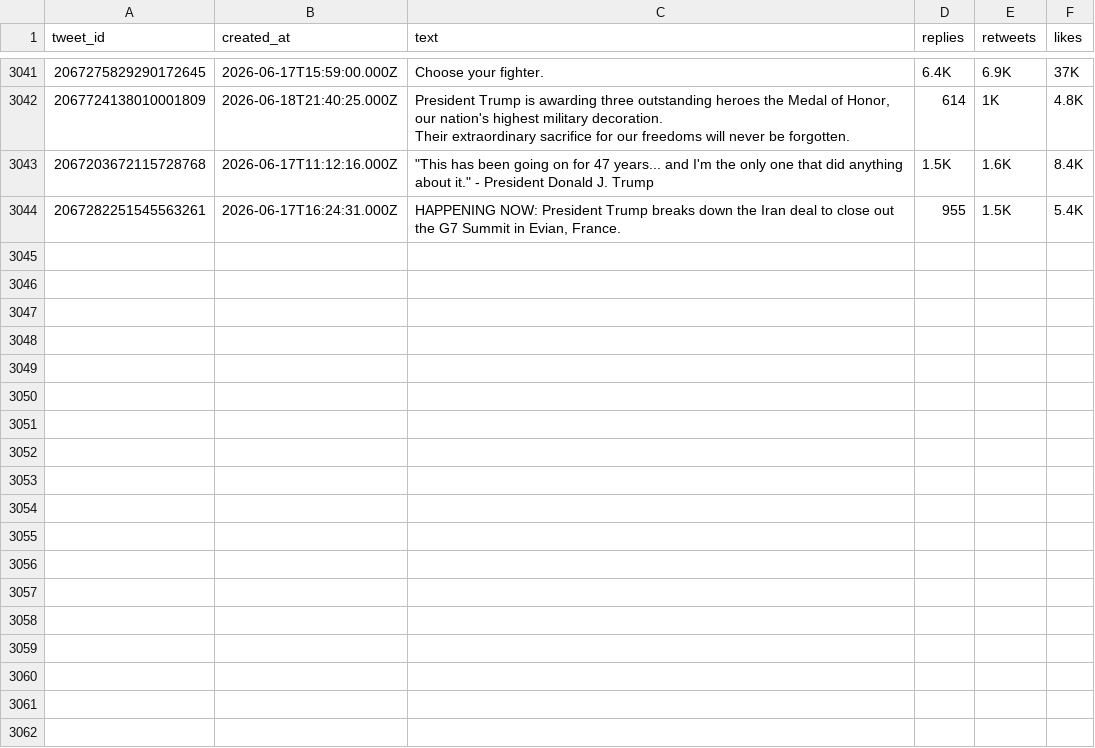
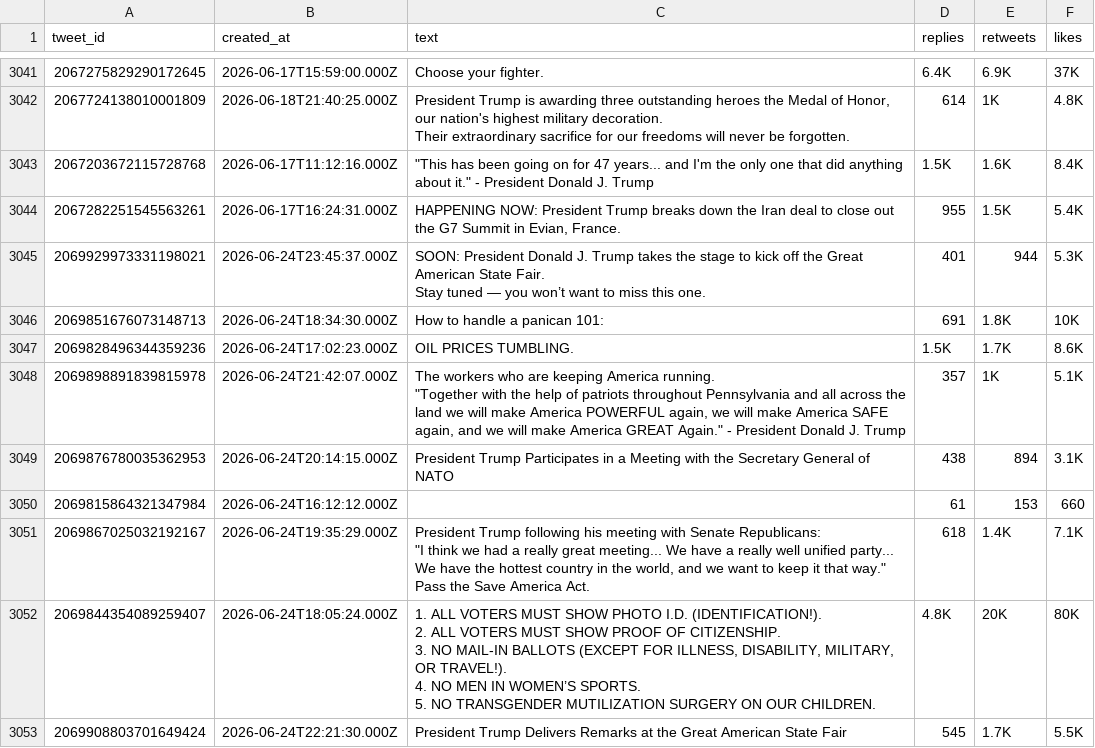
Before and after one commit to rotemba3/Date_Collection_Oil_Prices, a CSV file: Data_Collection_Oil/app-back/OilDatafiles/Data/Users_Timelines/WhiteHouse.csv, drawn as a sheet; only a part is shown, gaps mark what is left out.

```diff
--- a/Data_Collection_Oil/app-back/OilDatafiles/Data/Users_Timelines/WhiteHouse.csv
+++ b/Data_Collection_Oil/app-back/OilDatafiles/Data/Users_Timelines/WhiteHouse.csv
@@ -6286 +6286,26 @@ Their extraordinary sacrifice for our freedoms will never be forgotten. ",614,1K
 2067282251545563261,2026-06-17T16:24:31.000Z,"HAPPENING NOW: President Trump breaks down the Iran deal to close out the G7 Summit in Evian, France. ",955,1.5K,5.4K
+2069929973331198021,2026-06-24T23:45:37.000Z," SOON: President Donald J. Trump takes the stage to kick off the Great American State Fair.
+
+Stay tuned — you won’t want to miss this one. ",401,944,5.3K
+2069851676073148713,2026-06-24T18:34:30.000Z,How to handle a panican 101:,691,1.8K,10K
+2069828496344359236,2026-06-24T17:02:23.000Z,OIL PRICES TUMBLING.,1.5K,1.7K,8.6K
+2069898891839815978,2026-06-24T21:42:07.000Z,"The workers who are keeping America running.
+
+""Together with the help of patriots throughout Pennsylvania and all across the land we will make America POWERFUL again, we will make America SAFE again, and we will make America GREAT Again."" - President Donald J. Trump",357,1K,5.1K
+2069876780035362953,2026-06-24T20:14:15.000Z,President Trump Participates in a Meeting with the Secretary General of NATO,438,894,3.1K
+2069815864321347984,2026-06-24T16:12:12.000Z,,61,153,660
+2069867025032192167,2026-06-24T19:35:29.000Z,"President Trump following his meeting with Senate Republicans:
+
+""I think we had a really great meeting... We have a really well unified party... We have the hottest country in the world, and we want to keep it that way.""
+
+Pass the Save America Act. ",618,1.4K,7.1K
+2069844354089259407,2026-06-24T18:05:24.000Z,"1. ALL VOTERS MUST SHOW PHOTO I.D. (IDENTIFICATION!).
+
+2. ALL VOTERS MUST SHOW PROOF OF CITIZENSHIP.
+
+3. NO MAIL-IN BALLOTS (EXCEPT FOR ILLNESS, DISABILITY, MILITARY, OR TRAVEL!).
+
+4. NO MEN IN WOMEN’S SPORTS.
+
+5. NO TRANSGENDER MUTILIZATION SURGERY ON OUR CHILDREN.",4.8K,20K,80K
+2069908803701649424,2026-06-24T22:21:30.000Z,President Trump Delivers Remarks at the Great American State Fair,545,1.7K,5.5K
```
Also changed, not shown: Data_Collection_Oil/app-back/OilDatafiles/Data/Users_Timelines/IDF.csv, Data_Collection_Oil/app-back/OilDatafiles/Data/Users_Timelines/IRIMFA_EN.csv, 23 other files.
